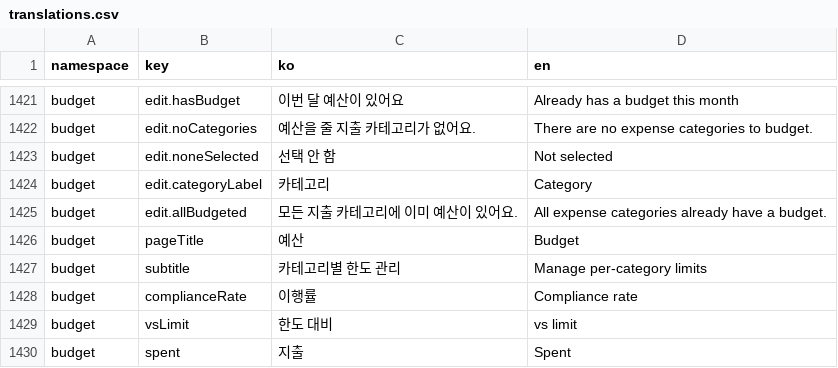
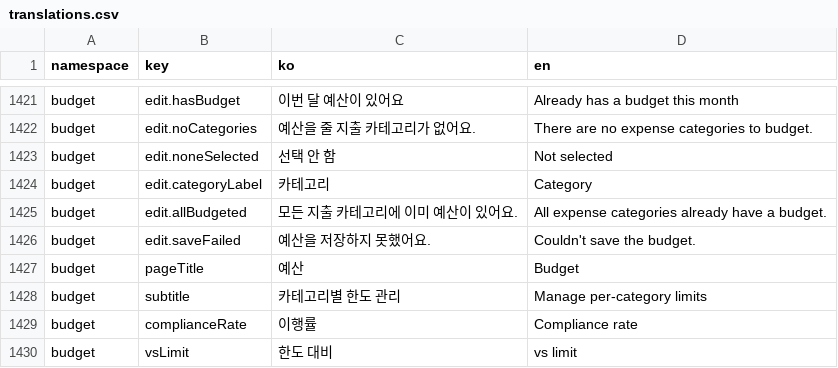
Before and after one commit to lshdainty/groo-damda-front, a CSV file: i18n/translations.csv, drawn as a sheet; only a part is shown, gaps mark what is left out; the shorter side is filled out with more unchanged rows.

```diff
--- a/i18n/translations.csv
+++ b/i18n/translations.csv
@@ -1425,2 +1425,3 @@ budget,edit.categoryLabel,카테고리,Category
 budget,edit.allBudgeted,모든 지출 카테고리에 이미 예산이 있어요.,All expense categories already have a budget.
+budget,edit.saveFailed,예산을 저장하지 못했어요.,Couldn't save the budget.
 budget,pageTitle,예산,Budget
```
Also changed, not shown: 4 other files.
